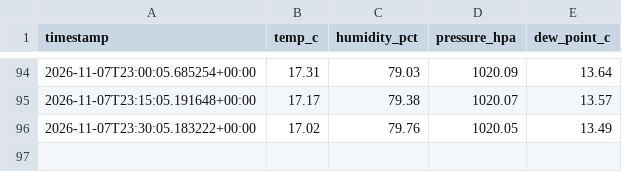
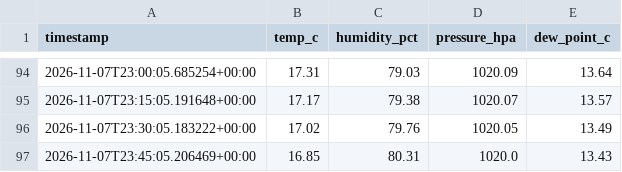
Before and after one commit to Dacongan/pi-weather-logger, a CSV file: data/2026-11-07.csv, drawn as a sheet; only a part is shown, gaps mark what is left out.

```diff
--- a/data/2026-11-07.csv
+++ b/data/2026-11-07.csv
@@ -96 +96,2 @@ timestamp,temp_c,humidity_pct,pressure_hpa,dew_point_c
 2026-11-07T23:30:05.183222+00:00,17.02,79.76,1020.05,13.49
+2026-11-07T23:45:05.206469+00:00,16.85,80.31,1020.0,13.43
```
Also changed, not shown: 1 other file.
